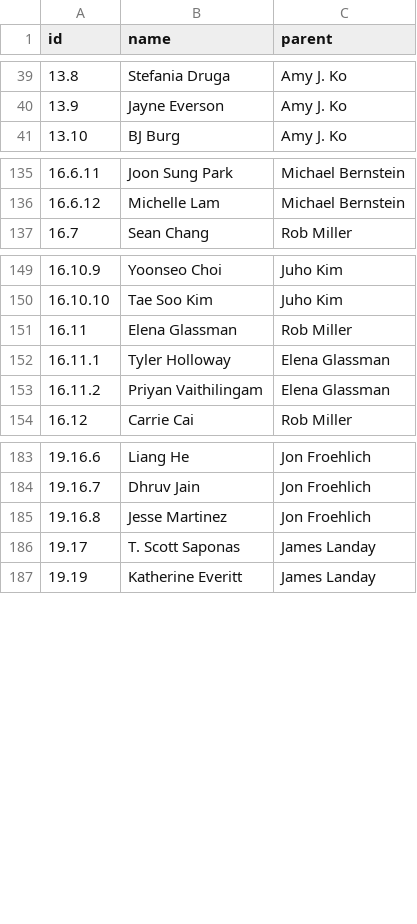
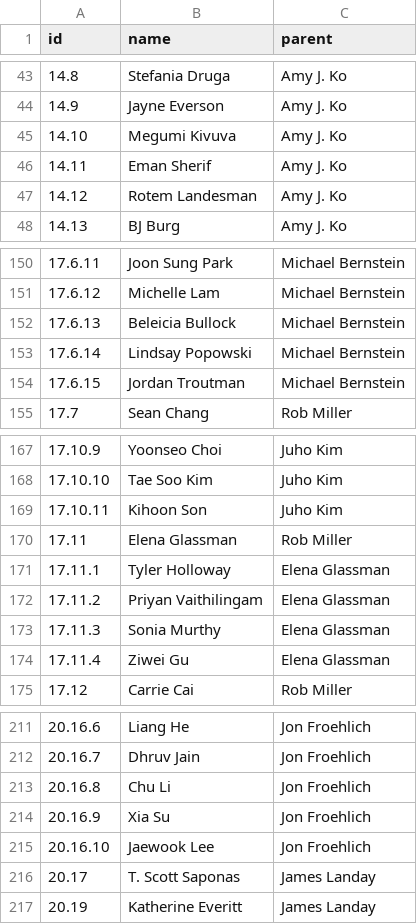
Before and after one commit to fredhohman/brad-myers-advisee-tree, a CSV file: data.csv, drawn as a sheet; only a part is shown, gaps mark what is left out; addresses are those after the commit; the diff covers the shown part only; the diff names each change by its address in the sheet, - before the commit and + after, or states it on an @@ line.

```diff
--- a/data.csv
+++ b/data.csv
@@ column A (id) renumbered from row 4 down @@
+row 45: 14.10 | Megumi Kivuva | Amy J. Ko
+row 46: 14.11 | Eman Sherif | Amy J. Ko
+row 47: 14.12 | Rotem Landesman | Amy J. Ko
+row 152: 17.6.13 | Beleicia Bullock | Michael Bernstein
+row 153: 17.6.14 | Lindsay Popowski | Michael Bernstein
+row 154: 17.6.15 | Jordan Troutman | Michael Bernstein
+row 169: 17.10.11 | Kihoon Son | Juho Kim
+row 173: 17.11.3 | Sonia Murthy | Elena Glassman
+row 174: 17.11.4 | Ziwei Gu | Elena Glassman
+row 213: 20.16.8 | Chu Li | Jon Froehlich
+row 214: 20.16.9 | Xia Su | Jon Froehlich
-B215 (name): Jesse Martinez
+B215 (name): Jaewook Lee
```
Also changed, not shown: 34 added rows, 2 removed rows and 1 moved row elsewhere in this file, 3 other files.
